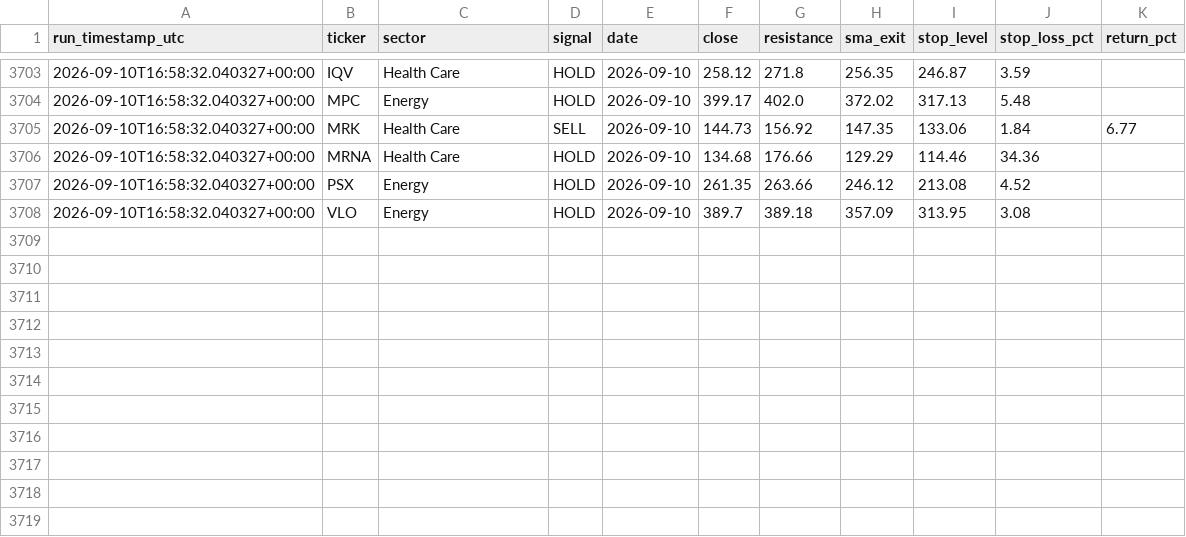
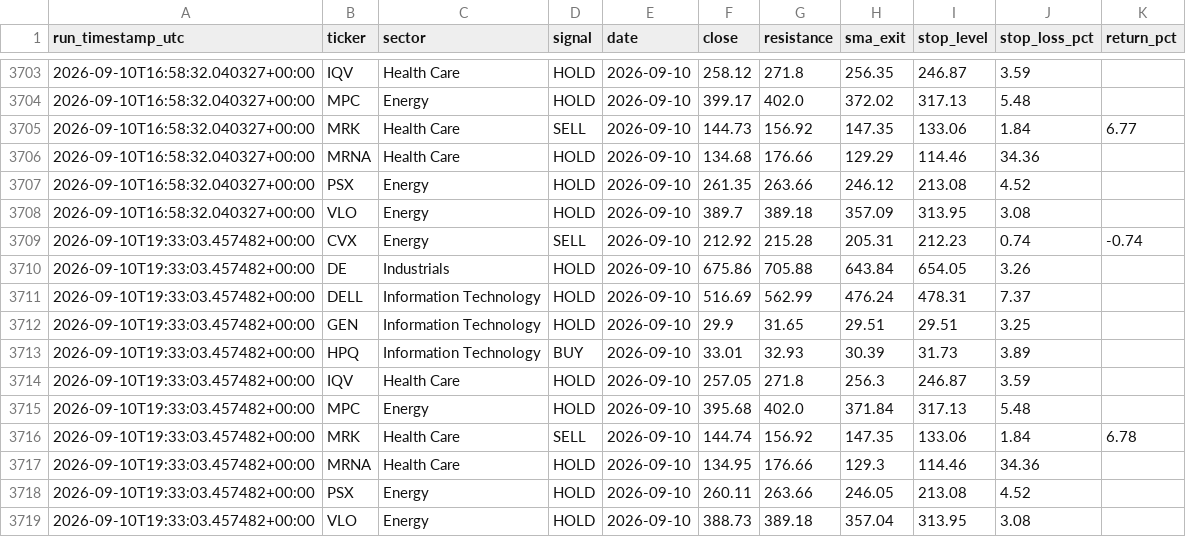
Before and after one commit to mmeok01/us-stock-screener, a CSV file: results/signal_log.csv, drawn as a sheet; only a part is shown, gaps mark what is left out; the diff names each change by its address in the sheet, - before the commit and + after, or states it on an @@ line.

```diff
--- a/results/signal_log.csv
+++ b/results/signal_log.csv
+row 3709: 2026-09-10T19:33:03.457482+00:00 | CVX | Energy | SELL | 2026-09-10 | 212.92 | 215.28 | 205.31 | 212.23 | 0.74 | -0.74
+row 3710: 2026-09-10T19:33:03.457482+00:00 | DE | Industrials | HOLD | 2026-09-10 | 675.86 | 705.88 | 643.84 | 654.05 | 3.26
+row 3711: 2026-09-10T19:33:03.457482+00:00 | DELL | Information Technology | HOLD | 2026-09-10 | 516.69 | 562.99 | 476.24 | 478.31 | 7.37
+row 3712: 2026-09-10T19:33:03.457482+00:00 | GEN | Information Technology | HOLD | 2026-09-10 | 29.9 | 31.65 | 29.51 | 29.51 | 3.25
+row 3713: 2026-09-10T19:33:03.457482+00:00 | HPQ | Information Technology | BUY | 2026-09-10 | 33.01 | 32.93 | 30.39 | 31.73 | 3.89
+row 3714: 2026-09-10T19:33:03.457482+00:00 | IQV | Health Care | HOLD | 2026-09-10 | 257.05 | 271.8 | 256.3 | 246.87 | 3.59
+row 3715: 2026-09-10T19:33:03.457482+00:00 | MPC | Energy | HOLD | 2026-09-10 | 395.68 | 402.0 | 371.84 | 317.13 | 5.48
+row 3716: 2026-09-10T19:33:03.457482+00:00 | MRK | Health Care | SELL | 2026-09-10 | 144.74 | 156.92 | 147.35 | 133.06 | 1.84 | 6.78
+row 3717: 2026-09-10T19:33:03.457482+00:00 | MRNA | Health Care | HOLD | 2026-09-10 | 134.95 | 176.66 | 129.3 | 114.46 | 34.36
+row 3718: 2026-09-10T19:33:03.457482+00:00 | PSX | Energy | HOLD | 2026-09-10 | 260.11 | 263.66 | 246.05 | 213.08 | 4.52
+row 3719: 2026-09-10T19:33:03.457482+00:00 | VLO | Energy | HOLD | 2026-09-10 | 388.73 | 389.18 | 357.04 | 313.95 | 3.08
```
Also changed, not shown: 1 other file.
